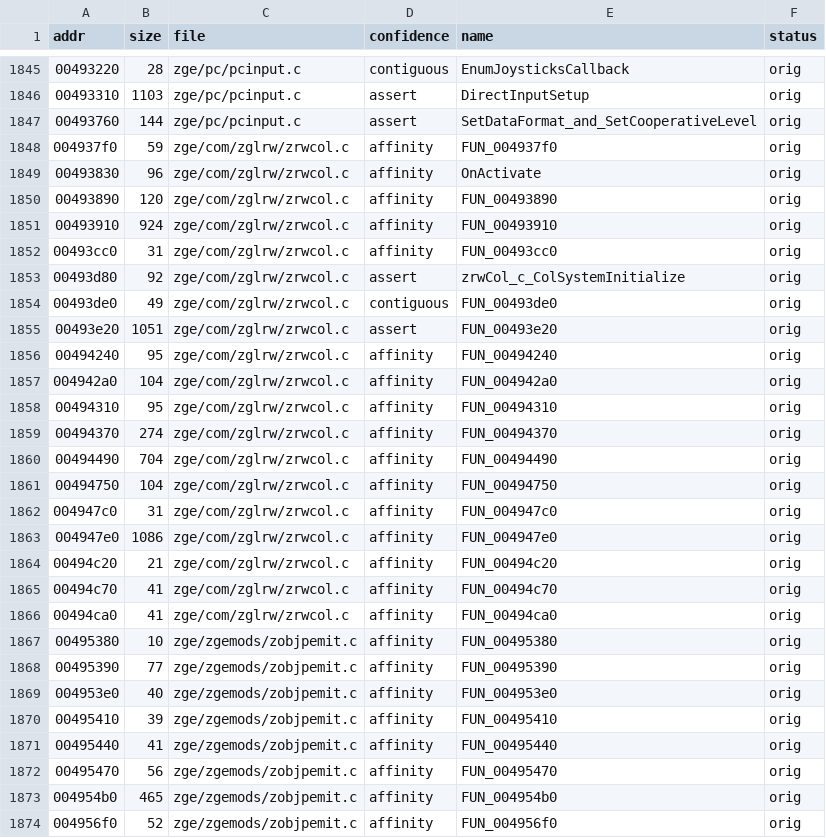
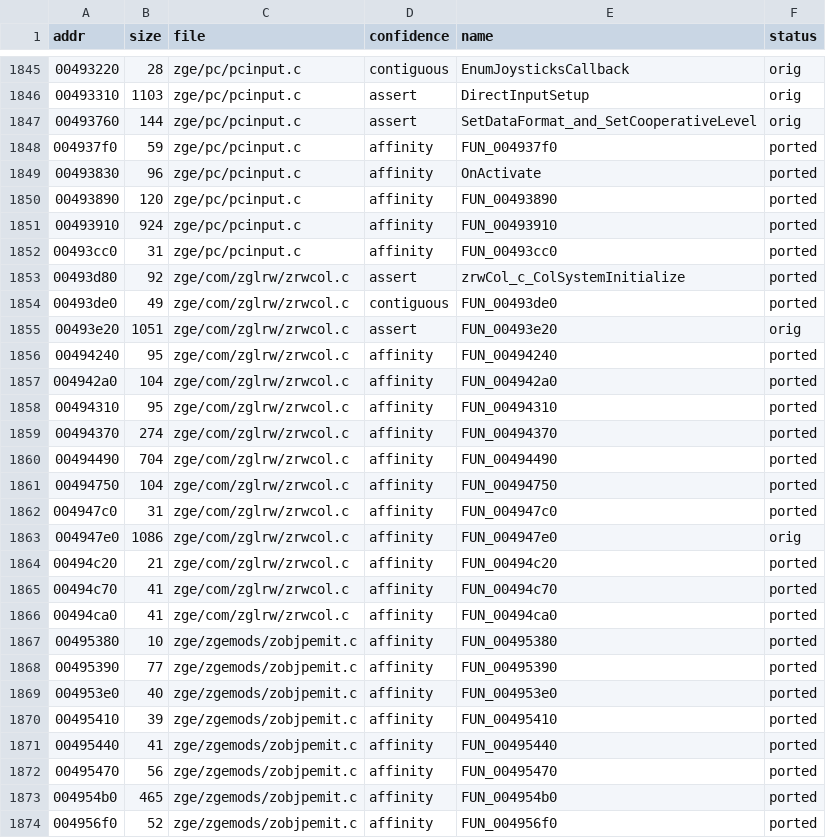
Before and after one commit to DenzoNL/open-freestyle-bmx, a CSV file: data/functions.csv, drawn as a sheet; only a part is shown, gaps mark what is left out; the diff covers the shown part only.

```diff
--- a/data/functions.csv
+++ b/data/functions.csv
@@ -1847,28 +1847,28 @@ addr,size,file,confidence,name,status
 00493760,144,zge/pc/pcinput.c,assert,SetDataFormat_and_SetCooperativeLevel,orig
-004937f0,59,zge/com/zglrw/zrwcol.c,affinity,FUN_004937f0,orig
-00493830,96,zge/com/zglrw/zrwcol.c,affinity,OnActivate,orig
-00493890,120,zge/com/zglrw/zrwcol.c,affinity,FUN_00493890,orig
-00493910,924,zge/com/zglrw/zrwcol.c,affinity,FUN_00493910,orig
-00493cc0,31,zge/com/zglrw/zrwcol.c,affinity,FUN_00493cc0,orig
-00493d80,92,zge/com/zglrw/zrwcol.c,assert,zrwCol_c_ColSystemInitialize,orig
-00493de0,49,zge/com/zglrw/zrwcol.c,contiguous,FUN_00493de0,orig
+004937f0,59,zge/pc/pcinput.c,affinity,FUN_004937f0,ported
+00493830,96,zge/pc/pcinput.c,affinity,OnActivate,ported
+00493890,120,zge/pc/pcinput.c,affinity,FUN_00493890,ported
+00493910,924,zge/pc/pcinput.c,affinity,FUN_00493910,ported
+00493cc0,31,zge/pc/pcinput.c,affinity,FUN_00493cc0,ported
+00493d80,92,zge/com/zglrw/zrwcol.c,assert,zrwCol_c_ColSystemInitialize,ported
+00493de0,49,zge/com/zglrw/zrwcol.c,contiguous,FUN_00493de0,ported
 00493e20,1051,zge/com/zglrw/zrwcol.c,assert,FUN_00493e20,orig
-00494240,95,zge/com/zglrw/zrwcol.c,affinity,FUN_00494240,orig
-004942a0,104,zge/com/zglrw/zrwcol.c,affinity,FUN_004942a0,orig
-00494310,95,zge/com/zglrw/zrwcol.c,affinity,FUN_00494310,orig
-00494370,274,zge/com/zglrw/zrwcol.c,affinity,FUN_00494370,orig
-00494490,704,zge/com/zglrw/zrwcol.c,affinity,FUN_00494490,orig
-00494750,104,zge/com/zglrw/zrwcol.c,affinity,FUN_00494750,orig
-004947c0,31,zge/com/zglrw/zrwcol.c,affinity,FUN_004947c0,orig
+00494240,95,zge/com/zglrw/zrwcol.c,affinity,FUN_00494240,ported
+004942a0,104,zge/com/zglrw/zrwcol.c,affinity,FUN_004942a0,ported
+00494310,95,zge/com/zglrw/zrwcol.c,affinity,FUN_00494310,ported
+00494370,274,zge/com/zglrw/zrwcol.c,affinity,FUN_00494370,ported
+00494490,704,zge/com/zglrw/zrwcol.c,affinity,FUN_00494490,ported
+00494750,104,zge/com/zglrw/zrwcol.c,affinity,FUN_00494750,ported
+004947c0,31,zge/com/zglrw/zrwcol.c,affinity,FUN_004947c0,ported
 004947e0,1086,zge/com/zglrw/zrwcol.c,affinity,FUN_004947e0,orig
-00494c20,21,zge/com/zglrw/zrwcol.c,affinity,FUN_00494c20,orig
-00494c70,41,zge/com/zglrw/zrwcol.c,affinity,FUN_00494c70,orig
-00494ca0,41,zge/com/zglrw/zrwcol.c,affinity,FUN_00494ca0,orig
-00495380,10,zge/zgemods/zobjpemit.c,affinity,FUN_00495380,orig
-00495390,77,zge/zgemods/zobjpemit.c,affinity,FUN_00495390,orig
-004953e0,40,zge/zgemods/zobjpemit.c,affinity,FUN_004953e0,orig
-00495410,39,zge/zgemods/zobjpemit.c,affinity,FUN_00495410,orig
-00495440,41,zge/zgemods/zobjpemit.c,affinity,FUN_00495440,orig
-00495470,56,zge/zgemods/zobjpemit.c,affinity,FUN_00495470,orig
-004954b0,465,zge/zgemods/zobjpemit.c,affinity,FUN_004954b0,orig
-004956f0,52,zge/zgemods/zobjpemit.c,affinity,FUN_004956f0,orig
+00494c20,21,zge/com/zglrw/zrwcol.c,affinity,FUN_00494c20,ported
+00494c70,41,zge/com/zglrw/zrwcol.c,affinity,FUN_00494c70,ported
+00494ca0,41,zge/com/zglrw/zrwcol.c,affinity,FUN_00494ca0,ported
+00495380,10,zge/zgemods/zobjpemit.c,affinity,FUN_00495380,ported
+00495390,77,zge/zgemods/zobjpemit.c,affinity,FUN_00495390,ported
+004953e0,40,zge/zgemods/zobjpemit.c,affinity,FUN_004953e0,ported
+00495410,39,zge/zgemods/zobjpemit.c,affinity,FUN_00495410,ported
+00495440,41,zge/zgemods/zobjpemit.c,affinity,FUN_00495440,ported
+00495470,56,zge/zgemods/zobjpemit.c,affinity,FUN_00495470,ported
+004954b0,465,zge/zgemods/zobjpemit.c,affinity,FUN_004954b0,ported
+004956f0,52,zge/zgemods/zobjpemit.c,affinity,FUN_004956f0,ported
```
Also changed, not shown: 113 edited cells elsewhere in this file, 46 other files.
